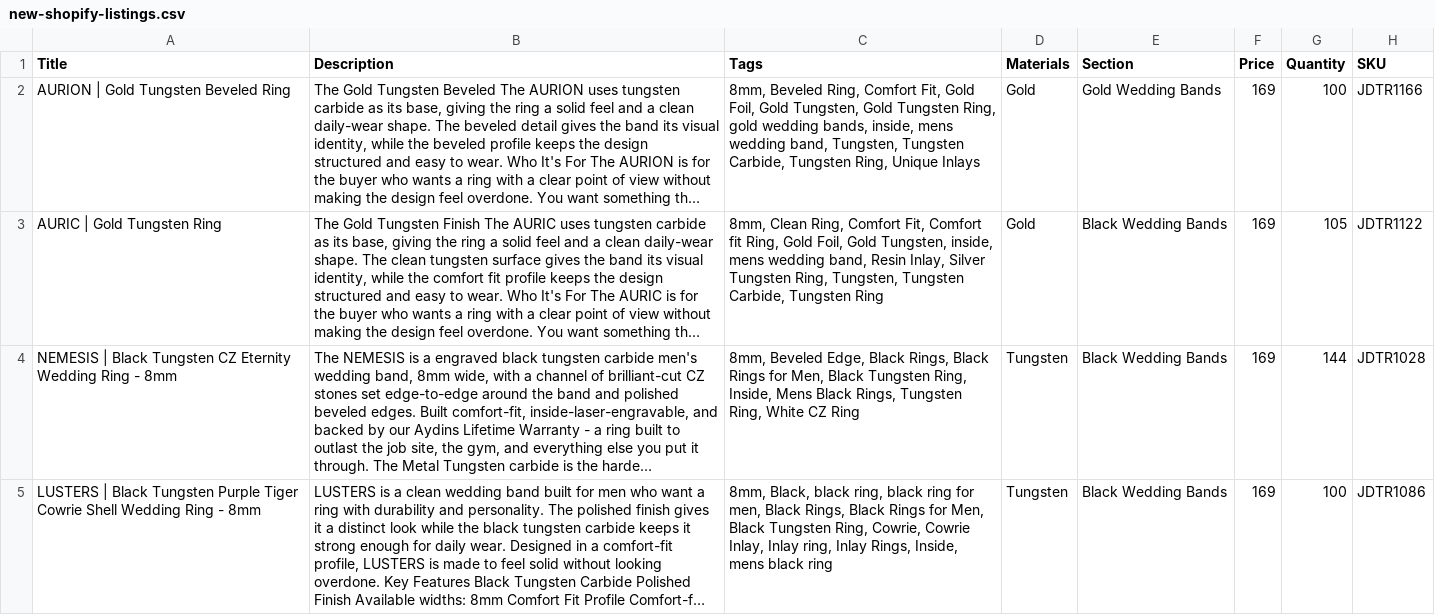
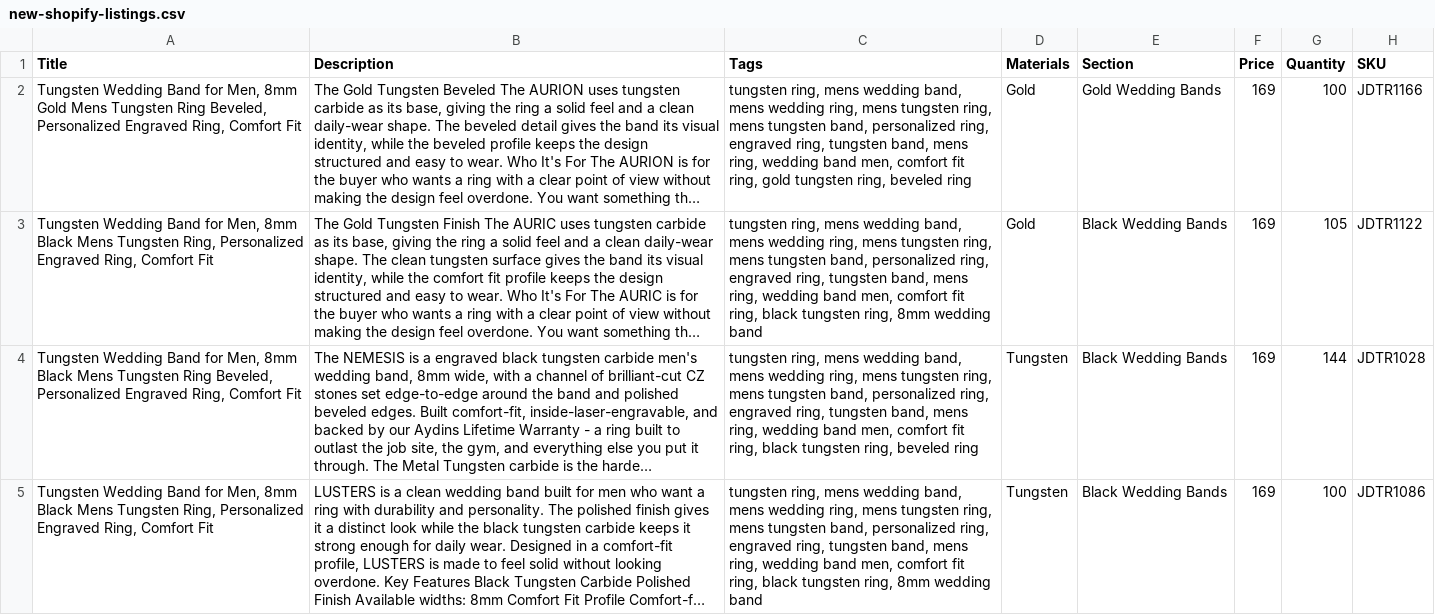
Before and after one commit to lakhaniamir-glitch/amir-vault, a CSV file: brands/aydins/etsy-exports/2026-06-04/new-shopify-listings.csv, drawn as a sheet; only a part is shown; long unchanged cells end in …; the diff covers the shown part only; the diff names each change by its address in the sheet, - before the commit and + after, or states it on an @@ line.

```diff
--- a/brands/aydins/etsy-exports/2026-06-04/new-shopify-listings.csv
+++ b/brands/aydins/etsy-exports/2026-06-04/new-shopify-listings.csv
-A2 (Title): AURION | Gold Tungsten Beveled Ring
+A2 (Title): Tungsten Wedding Band for Men, 8mm Gold Mens Tungsten Ring Beveled, Personalized Engraved Ring, Comfort Fit
-C2 (Tags): 8mm, Beveled Ring, Comfort Fit, Gold Foil, Gold Tungsten, Gold Tungsten Ring, gold wedding bands, inside, mens wedding band, Tungsten, Tungsten Carbide, Tungsten Ring, Unique Inlays
+C2 (Tags): tungsten ring, mens wedding band, mens wedding ring, mens tungsten ring, mens tungsten band, personalized ring, engraved ring, tungsten band, mens ring, wedding band men, comfort fit ring, gold tungsten ring, beveled ring
-A3 (Title): AURIC | Gold Tungsten Ring
+A3 (Title): Tungsten Wedding Band for Men, 8mm Black Mens Tungsten Ring, Personalized Engraved Ring, Comfort Fit
-C3 (Tags): 8mm, Clean Ring, Comfort Fit, Comfort fit Ring, Gold Foil, Gold Tungsten, inside, mens wedding band, Resin Inlay, Silver Tungsten Ring, Tungsten, Tungsten Carbide, Tungsten Ring
+C3 (Tags): tungsten ring, mens wedding band, mens wedding ring, mens tungsten ring, mens tungsten band, personalized ring, engraved ring, tungsten band, mens ring, wedding band men, comfort fit ring, black tungsten ring, 8mm wedding band
-A4 (Title): NEMESIS | Black Tungsten CZ Eternity Wedding Ring - 8mm
+A4 (Title): Tungsten Wedding Band for Men, 8mm Black Mens Tungsten Ring Beveled, Personalized Engraved Ring, Comfort Fit
-C4 (Tags): 8mm, Beveled Edge, Black Rings, Black Rings for Men, Black Tungsten Ring, Inside, Mens Black Rings, Tungsten Ring, White CZ Ring
+C4 (Tags): tungsten ring, mens wedding band, mens wedding ring, mens tungsten ring, mens tungsten band, personalized ring, engraved ring, tungsten band, mens ring, wedding band men, comfort fit ring, black tungsten ring, beveled ring
-A5 (Title): LUSTERS | Black Tungsten Purple Tiger Cowrie Shell Wedding Ring - 8mm
+A5 (Title): Tungsten Wedding Band for Men, 8mm Black Mens Tungsten Ring, Personalized Engraved Ring, Comfort Fit
-C5 (Tags): 8mm, Black, black ring, black ring for men, Black Rings, Black Rings for Men, Black Tungsten Ring, Cowrie, Cowrie Inlay, Inlay ring, Inlay Rings, Inside, mens black ring
+C5 (Tags): tungsten ring, mens wedding band, mens wedding ring, mens tungsten ring, mens tungsten band, personalized ring, engraved ring, tungsten band, mens ring, wedding band men, comfort fit ring, black tungsten ring, 8mm wedding band
```
Also changed, not shown: 92 edited cells elsewhere in this file, 2 other files.
